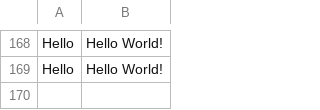
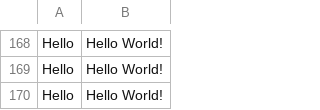
Before and after one commit to thebadsektor/smp3c-g4-chatbot, a CSV file: BotLog.csv, drawn as a sheet; only a part is shown, gaps mark what is left out; the diff names each change by its address in the sheet, - before the commit and + after, or states it on an @@ line.

```diff
--- a/BotLog.csv
+++ b/BotLog.csv
+row 170: Hello | Hello World!
```
Also changed, not shown: data/dataset.csv.
